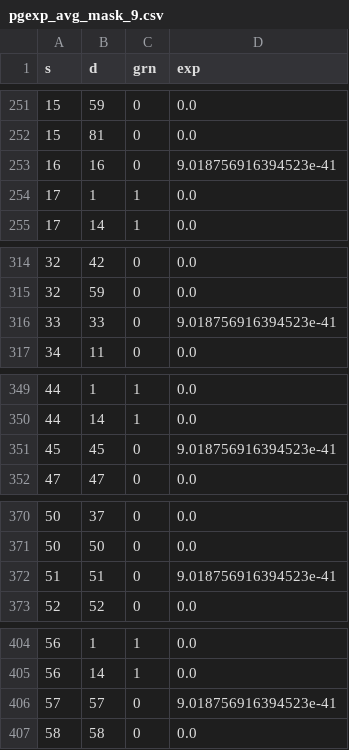
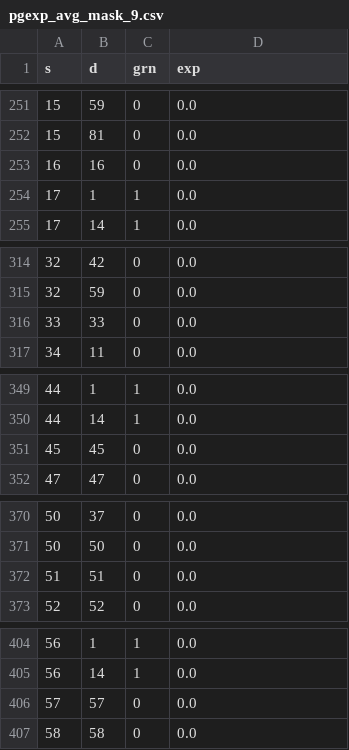
Before and after one commit to shalinkpatel/GCN_Integration, a CSV file: scripts/BI/pyro_model/experiments/pgexp_avg_mask_9.csv, drawn as a sheet; only a part is shown, gaps mark what is left out; the diff covers the shown part only.

```diff
--- a/scripts/BI/pyro_model/experiments/pgexp_avg_mask_9.csv
+++ b/scripts/BI/pyro_model/experiments/pgexp_avg_mask_9.csv
@@ -252,3 +252,3 @@ s,d,grn,exp
 15,81,0,0.0
-16,16,0,9.018756916394523e-41
+16,16,0,0.0
 17,1,1,0.0
@@ -315,3 +315,3 @@ s,d,grn,exp
 32,59,0,0.0
-33,33,0,9.018756916394523e-41
+33,33,0,0.0
 34,11,0,0.0
@@ -350,3 +350,3 @@ s,d,grn,exp
 44,14,1,0.0
-45,45,0,9.018756916394523e-41
+45,45,0,0.0
 47,47,0,0.0
@@ -371,3 +371,3 @@ s,d,grn,exp
 50,50,0,0.0
-51,51,0,9.018756916394523e-41
+51,51,0,0.0
 52,52,0,0.0
@@ -405,3 +405,3 @@ s,d,grn,exp
 56,14,1,0.0
-57,57,0,9.018756916394523e-41
+57,57,0,0.0
 58,58,0,0.0
```
Also changed, not shown: 9 edited cells elsewhere in this file, scripts/BI/pyro_model/experiments/gnnexp_max_mask_9.csv, scripts/BI/pyro_model/experiments/pgexp_max_mask_9.csv, 12 other files.
